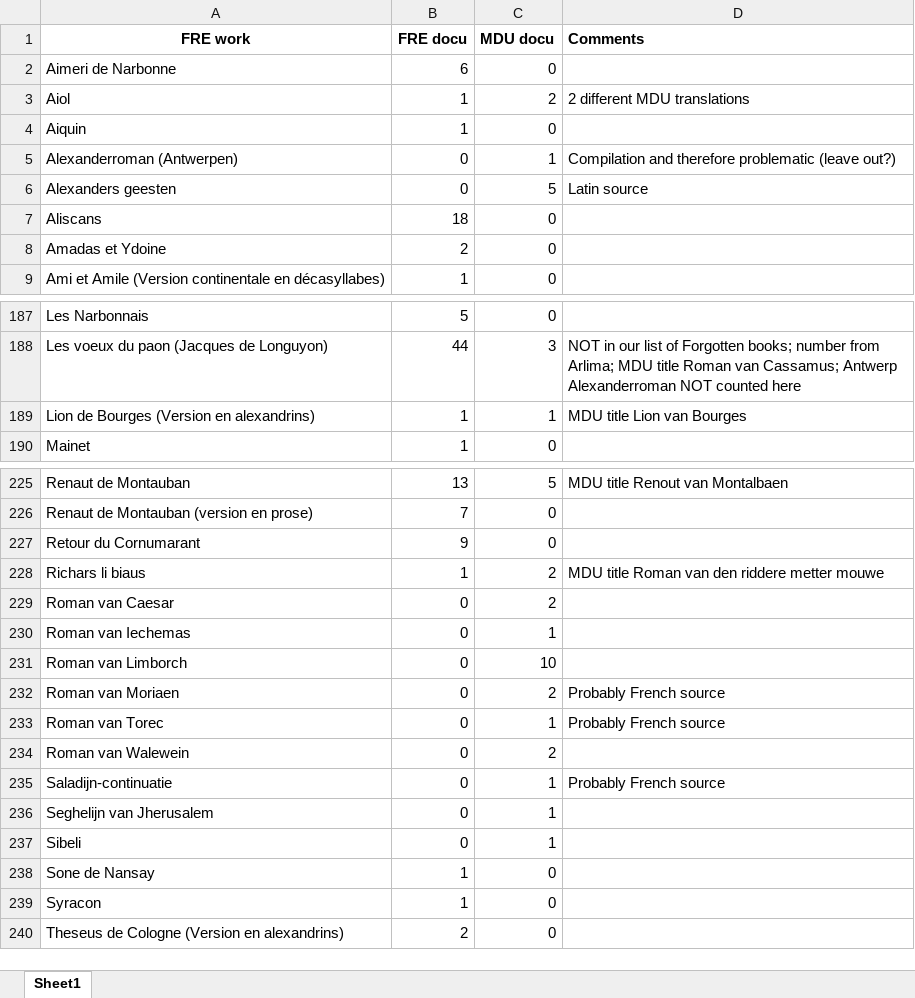
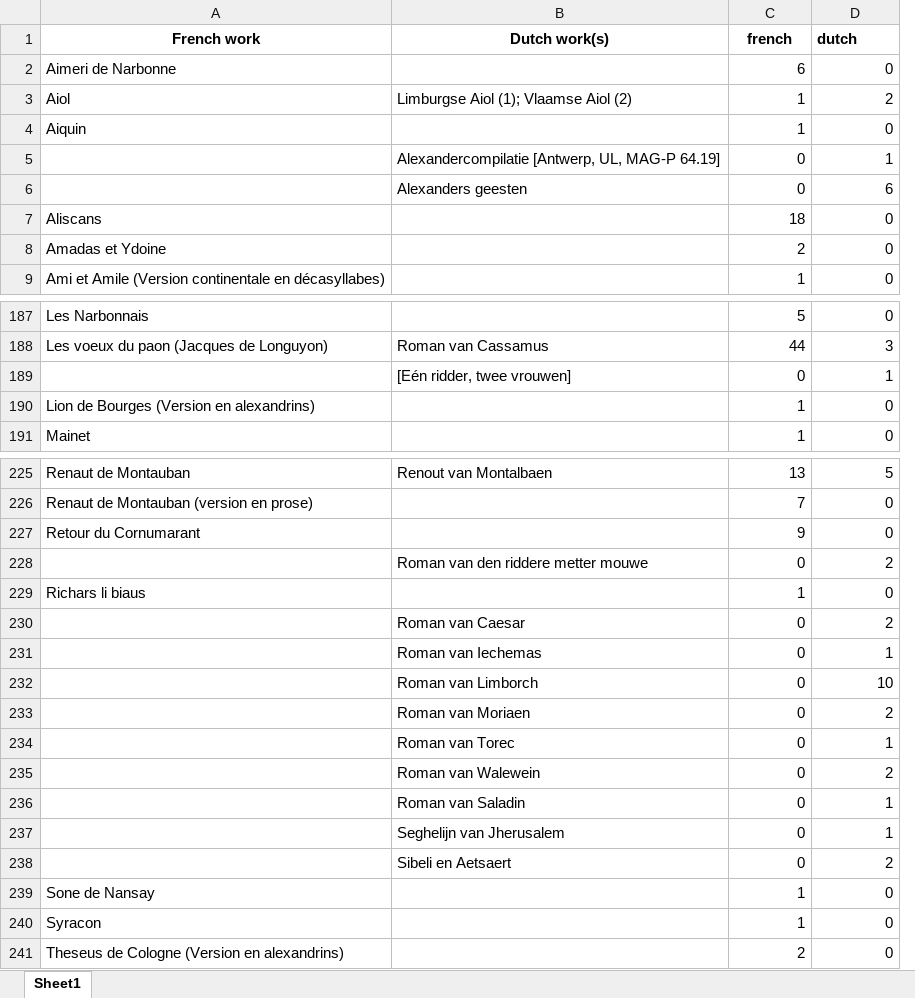
Before and after one commit to mikekestemont/shared-richness, an Excel workbook: data/FR-DU.xlsx, sheet Sheet1, drawn as a sheet; only a part is shown, gaps mark what is left out; values as stored, in another font and other column widths than the file's, no borders; removed rows and columns are numbered as before the commit, all else as after; the diff covers the shown part only; the diff names each change by its address in the sheet, - before the commit and + after, or states it on an @@ line.

Commit message:
submission data

```diff
--- a/data/FR-DU.xlsx (sheet Sheet1)
+++ b/data/FR-DU.xlsx (sheet Sheet1)
+column B, rows 3-5: Limburgse Aiol (1); Vlaamse Aiol (2) |  | Alexandercompilatie [Antwerp, UL, MAG-P 64.19]; row 188: Roman van Cassamus; row 225: Renout van Montalbaen; rows 230-237: Roman van Caesar | Roman van Iechemas | Roman van Limborch | Roman van Moriaen | Roman van Torec | Roman van Walewein | Roman van Saladin | Seghelijn van Jherusalem
-column D, rows 3-5: 2 different MDU translations |  | Compilation and therefore problematic (leave out?); rows 188-189: NOT in our list of Forgotten books; number from Arlima; MDU title Roman van Cassamus; Antwerp Alexanderroman NOT counted here | MDU title Lion van Bourges; rows 225-235: MDU title Renout van Montalbaen |  |  | MDU title Roman van den riddere metter mouwe |  |  |  | Probably French source | Probably French source |  | Probably French source
-row 1: FRE work | FRE docu | MDU docu | Comments
+row 1: French work | Dutch work(s) | french | dutch
-A5: Alexanderroman (Antwerpen)
+A5: (empty)
-row 6: Alexanders geesten | 0 | 5 | Latin source
+row 6:  | Alexanders geesten | 0 | 6
+row 189:  | [Eén ridder, twee vrouwen] | 0 | 1
-D190: 1
+D190: 0
+row 228:  | Roman van den riddere metter mouwe | 0 | 2
-D229: 2
+D229: 0
-A230: Roman van Caesar
+A230: (empty)
-A231: Roman van Iechemas
+A231: (empty)
-A232: Roman van Limborch
+A232: (empty)
-A233: Roman van Moriaen
+A233: (empty)
-A234: Roman van Torec
+A234: (empty)
-A235: Roman van Walewein
+A235: (empty)
-A236: Saladijn-continuatie
+A236: (empty)
-A237: Seghelijn van Jherusalem
+A237: (empty)
-row 237: Sibeli | 0 | 1
+row 238:  | Sibeli en Aetsaert | 0 | 2
```
Also changed, not shown: 1 added row, 2 removed rows and 27 edited cells elsewhere in this sheet.
